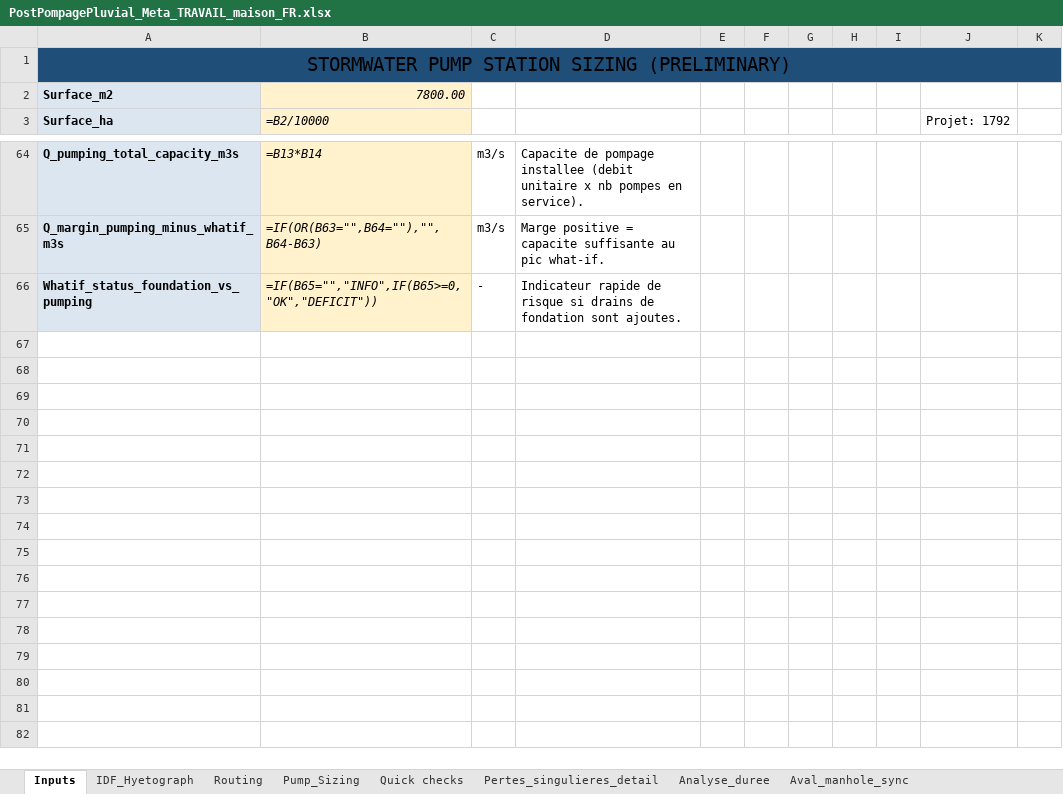
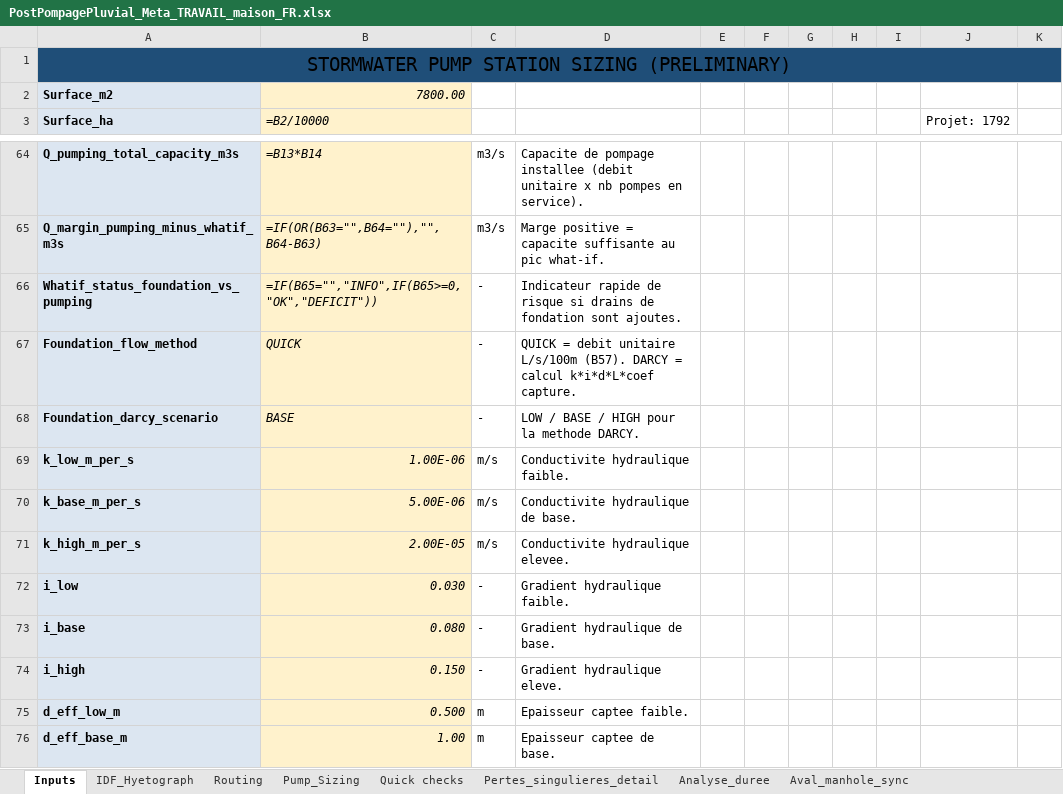
Before and after one commit to acon560-prog/idf-web-app, an Excel workbook: engineering/stormwater-pumping/PostPompagePluvial_Meta_TRAVAIL_maison_FR.xlsx, sheet Inputs, drawn as a sheet; only a part is shown, gaps mark what is left out; values as stored, in another font and other column widths than the file's, no borders; formulas without a stored value are shown as written; conditional formats not drawn; the diff covers the shown part only; the diff names each change by its address in the sheet, - before the commit and + after, or states it on an @@ line.

```diff
--- a/engineering/stormwater-pumping/PostPompagePluvial_Meta_TRAVAIL_maison_FR.xlsx (sheet Inputs)
+++ b/engineering/stormwater-pumping/PostPompagePluvial_Meta_TRAVAIL_maison_FR.xlsx (sheet Inputs)
+row 67: Foundation_flow_method | QUICK | - | QUICK = debit unitaire L/s/100m (B57). DARCY = calcul k*i*d*L*coef capture.
+row 68: Foundation_darcy_scenario | BASE | - | LOW / BASE / HIGH pour la methode DARCY.
+row 69: k_low_m_per_s | 1.00E-06 | m/s | Conductivite hydraulique faible.
+row 70: k_base_m_per_s | 5.00E-06 | m/s | Conductivite hydraulique de base.
+row 71: k_high_m_per_s | 2.00E-05 | m/s | Conductivite hydraulique elevee.
+row 72: i_low | 0.030 | - | Gradient hydraulique faible.
+row 73: i_base | 0.080 | - | Gradient hydraulique de base.
+row 74: i_high | 0.150 | - | Gradient hydraulique eleve.
+row 75: d_eff_low_m | 0.500 | m | Epaisseur captee faible.
+row 76: d_eff_base_m | 1.00 | m | Epaisseur captee de base.
```
Also changed, not shown: 10 added rows and 2 edited cells elsewhere in this sheet.
